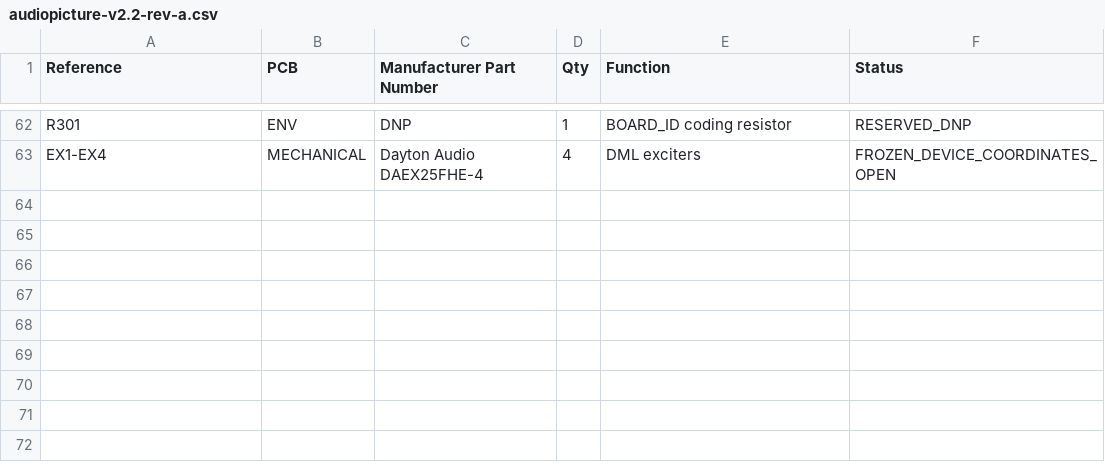
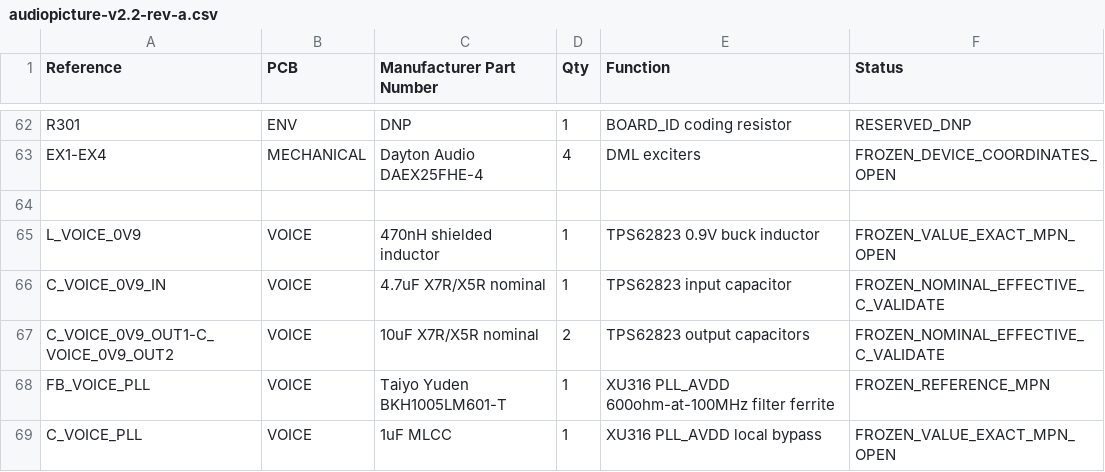
Before and after one commit to Vinset85/audiopicture, a CSV file: hardware/bom/audiopicture-v2.2-rev-a.csv, drawn as a sheet; only a part is shown, gaps mark what is left out.

Commit message:
Add VOICE 0V9 and PLL passives to normalized BOM

```diff
--- a/hardware/bom/audiopicture-v2.2-rev-a.csv
+++ b/hardware/bom/audiopicture-v2.2-rev-a.csv
@@ -63 +63,7 @@ R301,ENV,DNP,1,BOARD_ID coding resistor,RESERVED_DNP
 EX1-EX4,MECHANICAL,Dayton Audio DAEX25FHE-4,4,DML exciters,FROZEN_DEVICE_COORDINATES_OPEN
+
+L_VOICE_0V9,VOICE,470nH shielded inductor,1,TPS62823 0.9V buck inductor,FROZEN_VALUE_EXACT_MPN_OPEN
+C_VOICE_0V9_IN,VOICE,4.7uF X7R/X5R nominal,1,TPS62823 input capacitor,FROZEN_NOMINAL_EFFECTIVE_C_VALIDATE
+C_VOICE_0V9_OUT1-C_VOICE_0V9_OUT2,VOICE,10uF X7R/X5R nominal,2,TPS62823 output capacitors,FROZEN_NOMINAL_EFFECTIVE_C_VALIDATE
+FB_VOICE_PLL,VOICE,Taiyo Yuden BKH1005LM601-T,1,XU316 PLL_AVDD 600ohm-at-100MHz filter ferrite,FROZEN_REFERENCE_MPN
+C_VOICE_PLL,VOICE,1uF MLCC,1,XU316 PLL_AVDD local bypass,FROZEN_VALUE_EXACT_MPN_OPEN
```
